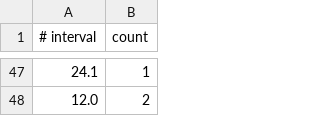
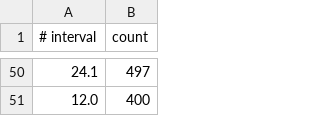
Before and after one commit to danieldamgaard/EagleEye, a CSV file: data/ModelKNN_Euclidean_CDFError.csv, drawn as a sheet; only a part is shown, gaps mark what is left out; the diff covers the shown part only.

```diff
--- a/data/ModelKNN_Euclidean_CDFError.csv
+++ b/data/ModelKNN_Euclidean_CDFError.csv
@@ -47,2 +50,2 @@
-24.1;1
-12.0;2
+24.1;497
+12.0;400
```
Also changed, not shown: 25 added rows, 22 removed rows and 23 edited cells elsewhere in this file, data/FingerprintingKNN_Euclidean_CDFError.csv, data/FingerprintingNN_Euclidean_CDFError.csv, 6 other files.
